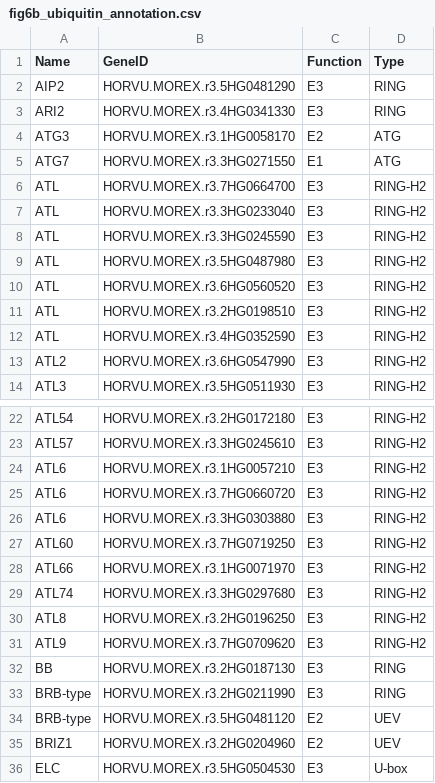
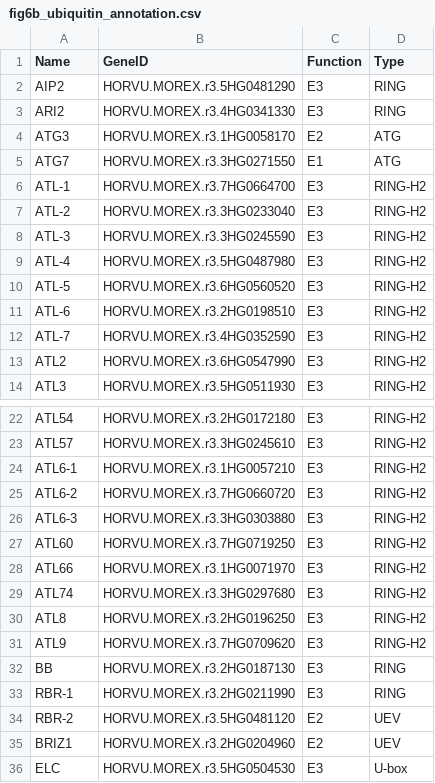
Before and after one commit to claire-moultonbrown/barley-AMF-puccinia, a CSV file: data_raw/fig6b_ubiquitin_annotation.csv, drawn as a sheet; only a part is shown, gaps mark what is left out.

```diff
--- a/data_raw/fig6b_ubiquitin_annotation.csv
+++ b/data_raw/fig6b_ubiquitin_annotation.csv
@@ -5,9 +5,9 @@ ATG3,HORVU.MOREX.r3.1HG0058170,E2,ATG
 ATG7,HORVU.MOREX.r3.3HG0271550,E1,ATG
-ATL,HORVU.MOREX.r3.7HG0664700,E3,RING-H2
-ATL,HORVU.MOREX.r3.3HG0233040,E3,RING-H2
-ATL,HORVU.MOREX.r3.3HG0245590,E3,RING-H2
-ATL,HORVU.MOREX.r3.5HG0487980,E3,RING-H2
-ATL,HORVU.MOREX.r3.6HG0560520,E3,RING-H2
-ATL,HORVU.MOREX.r3.2HG0198510,E3,RING-H2
-ATL,HORVU.MOREX.r3.4HG0352590,E3,RING-H2
+ATL-1,HORVU.MOREX.r3.7HG0664700,E3,RING-H2
+ATL-2,HORVU.MOREX.r3.3HG0233040,E3,RING-H2
+ATL-3,HORVU.MOREX.r3.3HG0245590,E3,RING-H2
+ATL-4,HORVU.MOREX.r3.5HG0487980,E3,RING-H2
+ATL-5,HORVU.MOREX.r3.6HG0560520,E3,RING-H2
+ATL-6,HORVU.MOREX.r3.2HG0198510,E3,RING-H2
+ATL-7,HORVU.MOREX.r3.4HG0352590,E3,RING-H2
 ATL2,HORVU.MOREX.r3.6HG0547990,E3,RING-H2
@@ -23,5 +23,5 @@ ATL54,HORVU.MOREX.r3.2HG0172180,E3,RING-H2
 ATL57,HORVU.MOREX.r3.3HG0245610,E3,RING-H2
-ATL6,HORVU.MOREX.r3.1HG0057210,E3,RING-H2
-ATL6,HORVU.MOREX.r3.7HG0660720,E3,RING-H2
-ATL6,HORVU.MOREX.r3.3HG0303880,E3,RING-H2
+ATL6-1,HORVU.MOREX.r3.1HG0057210,E3,RING-H2
+ATL6-2,HORVU.MOREX.r3.7HG0660720,E3,RING-H2
+ATL6-3,HORVU.MOREX.r3.3HG0303880,E3,RING-H2
 ATL60,HORVU.MOREX.r3.7HG0719250,E3,RING-H2
@@ -32,4 +32,4 @@ ATL9,HORVU.MOREX.r3.7HG0709620,E3,RING-H2
 BB,HORVU.MOREX.r3.2HG0187130,E3,RING
-BRB-type,HORVU.MOREX.r3.2HG0211990,E3,RING
-BRB-type,HORVU.MOREX.r3.5HG0481120,E2,UEV
+RBR-1,HORVU.MOREX.r3.2HG0211990,E3,RING
+RBR-2,HORVU.MOREX.r3.5HG0481120,E2,UEV
 BRIZ1,HORVU.MOREX.r3.2HG0204960,E2,UEV
```
Also changed, not shown: data_raw/fig4d_transcriptomics_enriched_cluster_go_terms.csv.
